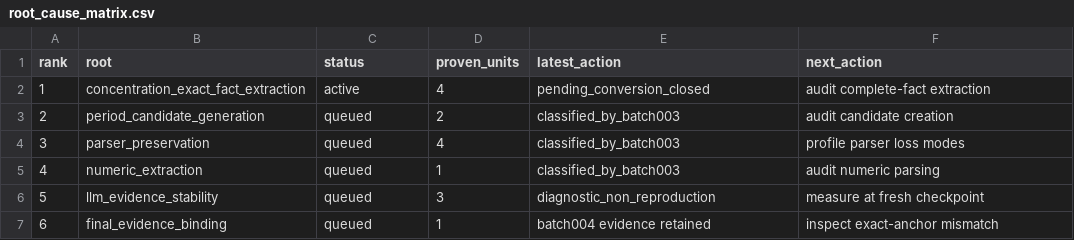
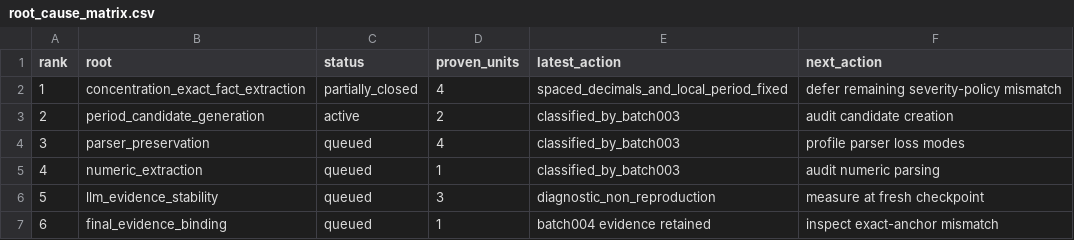
Before and after one commit to richardssheik107-hub/hk-ipo-risk-agents, a CSV file: reports/v046_role_b/autonomous/root_cause_matrix.csv, drawn as a sheet.

Commit message:
docs(b): freeze concentration exact-fact batch 005

```diff
--- a/reports/v046_role_b/autonomous/root_cause_matrix.csv
+++ b/reports/v046_role_b/autonomous/root_cause_matrix.csv
@@ -1,4 +1,4 @@
 rank,root,status,proven_units,latest_action,next_action
-1,concentration_exact_fact_extraction,active,4,pending_conversion_closed,audit complete-fact extraction
-2,period_candidate_generation,queued,2,classified_by_batch003,audit candidate creation
+1,concentration_exact_fact_extraction,partially_closed,4,spaced_decimals_and_local_period_fixed,defer remaining severity-policy mismatch
+2,period_candidate_generation,active,2,classified_by_batch003,audit candidate creation
 3,parser_preservation,queued,4,classified_by_batch003,profile parser loss modes
```
Also changed, not shown: 9 other files.
